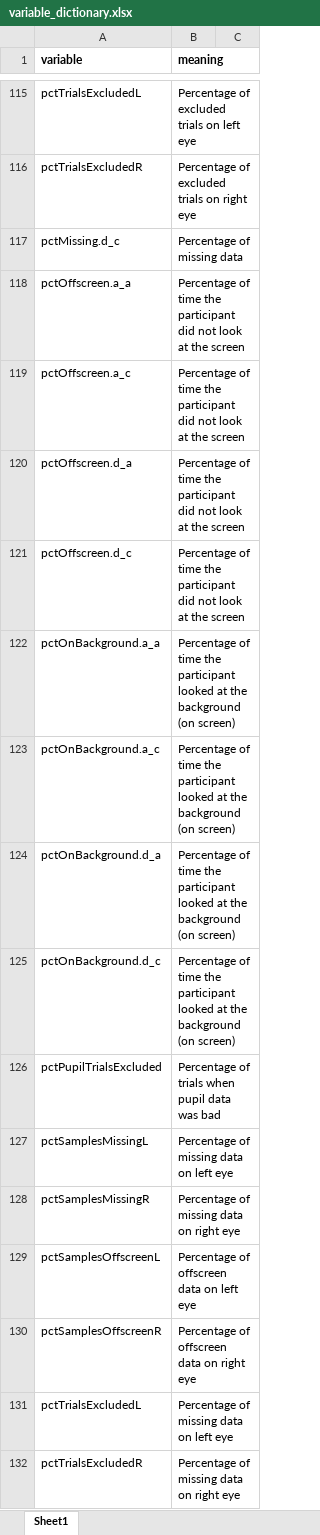
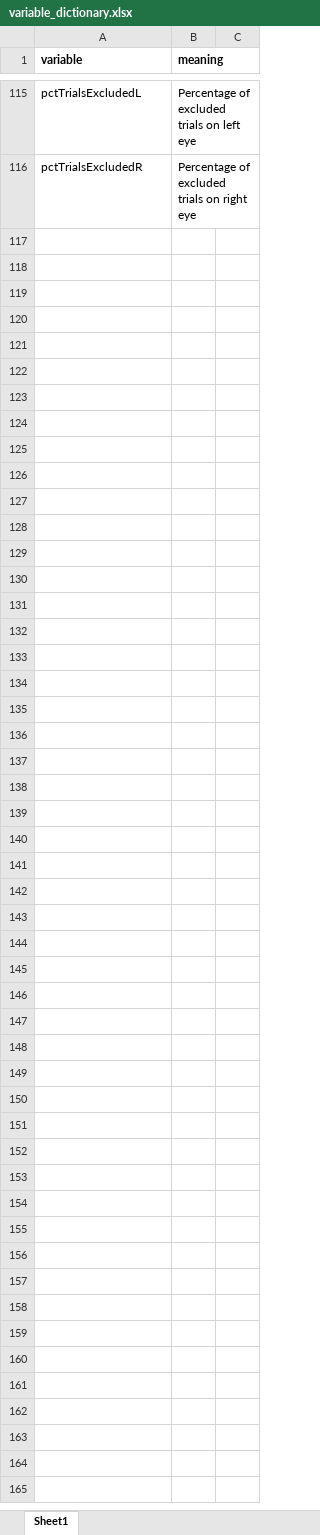
Before and after one commit to LiorRaymond/Sagol_Reut_Naim_Project, an Excel workbook: sagol_project/documentation/variable_dictionary.xlsx, sheet Sheet1, drawn as a sheet; only a part is shown, gaps mark what is left out; values as stored, in another font and other column widths than the file's, no borders; the diff names each change by its address in the sheet, - before the commit and + after, or states it on an @@ line.

Commit message:
variable_dictionary.xlsx

```diff
--- a/sagol_project/documentation/variable_dictionary.xlsx (sheet Sheet1)
+++ b/sagol_project/documentation/variable_dictionary.xlsx (sheet Sheet1)
-row 117: pctMissing.d_c | Percentage of missing data
-row 118: pctOffscreen.a_a | Percentage of time the participant did not look at the screen
-row 119: pctOffscreen.a_c | Percentage of time the participant did not look at the screen
-row 120: pctOffscreen.d_a | Percentage of time the participant did not look at the screen
-row 121: pctOffscreen.d_c | Percentage of time the participant did not look at the screen
-row 122: pctOnBackground.a_a | Percentage of time the participant looked at the background (on screen)
-row 123: pctOnBackground.a_c | Percentage of time the participant looked at the background (on screen)
-row 124: pctOnBackground.d_a | Percentage of time the participant looked at the background (on screen)
-row 125: pctOnBackground.d_c | Percentage of time the participant looked at the background (on screen)
-row 126: pctPupilTrialsExcluded | Percentage of trials when pupil data was bad
-row 127: pctSamplesMissingL | Percentage of missing data on left eye
-row 128: pctSamplesMissingR | Percentage of missing data on right eye
-row 129: pctSamplesOffscreenL | Percentage of offscreen data on left eye
-row 130: pctSamplesOffscreenR | Percentage of offscreen data on right eye
-row 131: pctTrialsExcludedL | Percentage of missing data on left eye
-row 132: pctTrialsExcludedR | Percentage of missing data on right eye
```
